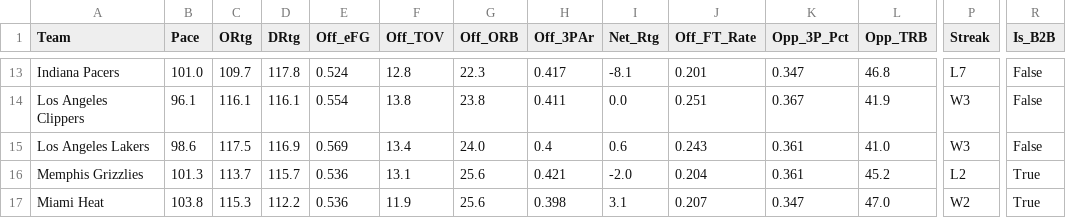
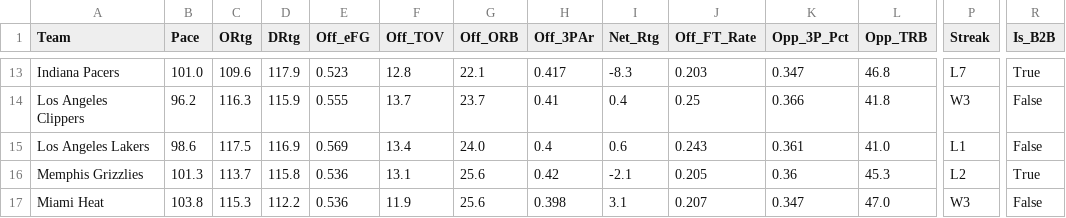
Before and after one commit to beratkahraman/NBA_Monte_Carlo, a CSV file: data/raw/nba_master_data_2026.csv, drawn as a sheet; only a part is shown, gaps mark what is left out; the diff covers the shown part only; the diff names each change by its address in the sheet, - before the commit and + after, or states it on an @@ line.

```diff
--- a/data/raw/nba_master_data_2026.csv
+++ b/data/raw/nba_master_data_2026.csv
-C13 (ORtg): 109.7
+C13 (ORtg): 109.6
-D13 (DRtg): 117.8
+D13 (DRtg): 117.9
-E13 (Off_eFG): 0.524
+E13 (Off_eFG): 0.523
-G13 (Off_ORB): 22.3
+G13 (Off_ORB): 22.1
-I13 (Net_Rtg): -8.1
+I13 (Net_Rtg): -8.3
-J13 (Off_FT_Rate): 0.201
+J13 (Off_FT_Rate): 0.203
-R13 (Is_B2B): False
+R13 (Is_B2B): True
-B14 (Pace): 96.1
+B14 (Pace): 96.2
-C14 (ORtg): 116.1
+C14 (ORtg): 116.3
-D14 (DRtg): 116.1
+D14 (DRtg): 115.9
-E14 (Off_eFG): 0.554
+E14 (Off_eFG): 0.555
-F14 (Off_TOV): 13.8
+F14 (Off_TOV): 13.7
-G14 (Off_ORB): 23.8
+G14 (Off_ORB): 23.7
-H14 (Off_3PAr): 0.411
+H14 (Off_3PAr): 0.41
-I14 (Net_Rtg): 0.0
+I14 (Net_Rtg): 0.4
-J14 (Off_FT_Rate): 0.251
+J14 (Off_FT_Rate): 0.25
-K14 (Opp_3P_Pct): 0.367
+K14 (Opp_3P_Pct): 0.366
-L14 (Opp_TRB): 41.9
+L14 (Opp_TRB): 41.8
-P15 (Streak): W3
+P15 (Streak): L1
-D16 (DRtg): 115.7
+D16 (DRtg): 115.8
-H16 (Off_3PAr): 0.421
+H16 (Off_3PAr): 0.42
-I16 (Net_Rtg): -2.0
+I16 (Net_Rtg): -2.1
-J16 (Off_FT_Rate): 0.204
+J16 (Off_FT_Rate): 0.205
-K16 (Opp_3P_Pct): 0.361
+K16 (Opp_3P_Pct): 0.36
-L16 (Opp_TRB): 45.2
+L16 (Opp_TRB): 45.3
-P17 (Streak): W2
+P17 (Streak): W3
-R17 (Is_B2B): True
+R17 (Is_B2B): False
```
Also changed, not shown: 128 edited cells elsewhere in this file.
